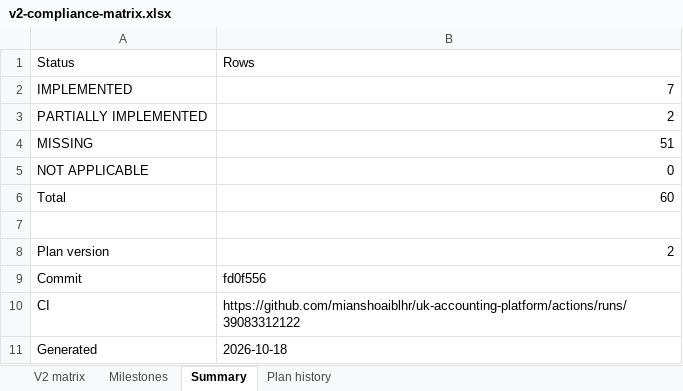
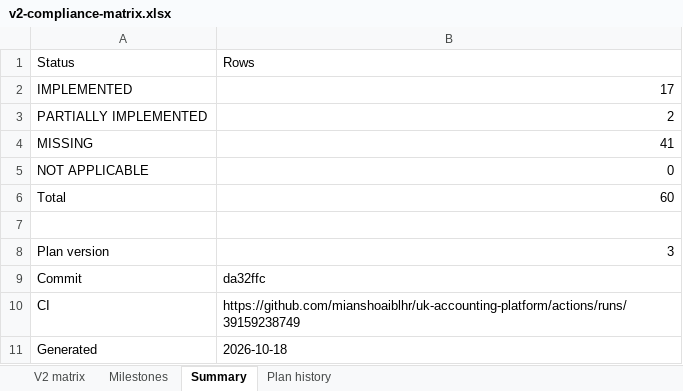
Before and after one commit to mianshoaiblhr/UK-Accounting-Platform, an Excel workbook: docs/architecture/v2-compliance-matrix.xlsx, sheet Summary, drawn as a sheet; values as stored, in another font and other column widths than the file's, no borders; the diff names each change by its address in the sheet, - before the commit and + after, or states it on an @@ line.

```diff
--- a/docs/architecture/v2-compliance-matrix.xlsx (sheet Summary)
+++ b/docs/architecture/v2-compliance-matrix.xlsx (sheet Summary)
-B2: 7
+B2: 17
-B4: 51
+B4: 41
-B8: 2
+B8: 3
-B9: fd0f556
+B9: da32ffc
-B10: https://github.com/mianshoaiblhr/uk-accounting-platform/actions/runs/39083312122
+B10: https://github.com/mianshoaiblhr/uk-accounting-platform/actions/runs/39159238749
```
Also changed, not shown: sheet V2 matrix, sheet Milestones, sheet Plan history, 3 other files.
